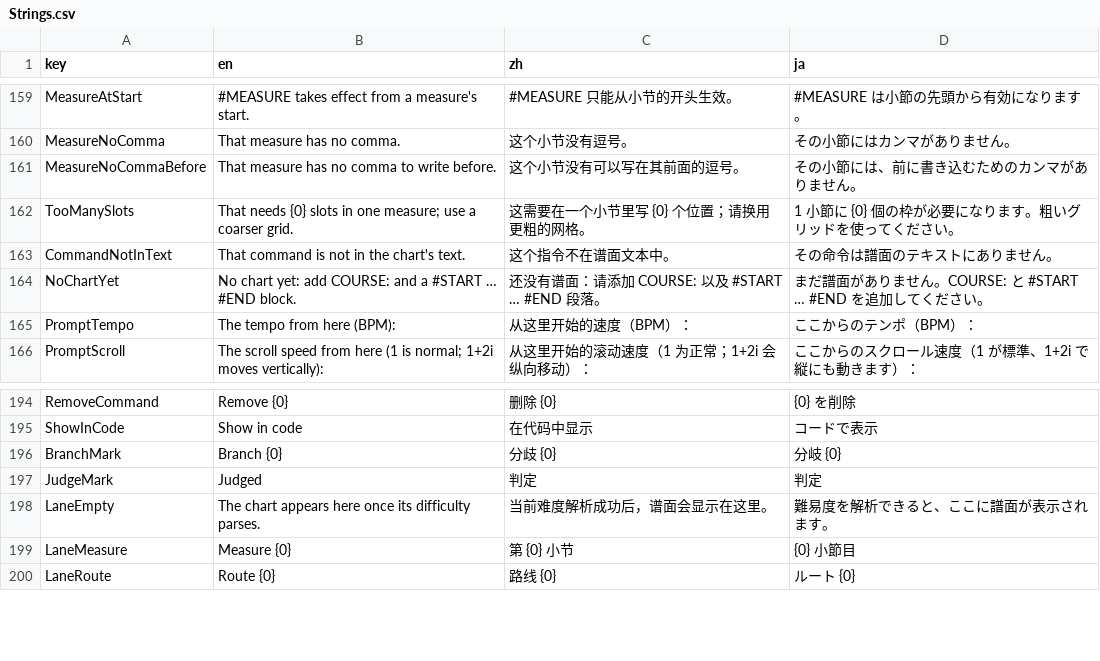
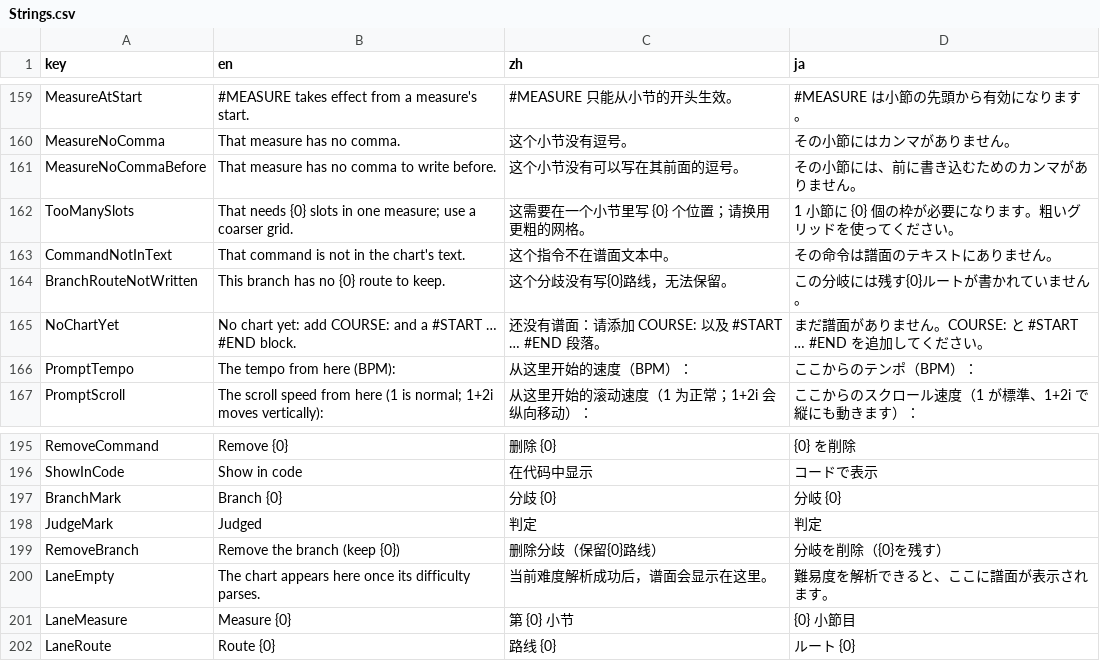
Before and after one commit to OurTaiko/OurTaikoEdit, a CSV file: src/OurTaikoEdit.Core/Localization/Strings.csv, drawn as a sheet; only a part is shown, gaps mark what is left out; the diff names each change by its address in the sheet, - before the commit and + after, or states it on an @@ line.

Commit message:
timeline: a branch is removed from its flag's menu, its normal route kept
The #BRANCHSTART, the route markers, the other routes and the #BRANCHEND go as whole lines; what the normal route wrote stays where it is, now played by every route. The balloon lists follow. One change to the text, so one undo step brings the branch back.

```diff
--- a/src/OurTaikoEdit.Core/Localization/Strings.csv
+++ b/src/OurTaikoEdit.Core/Localization/Strings.csv
+row 164: BranchRouteNotWritten | This branch has no {0} route to keep. | 这个分歧没有写{0}路线，无法保留。 | この分岐には残す{0}ルートが書かれていません。
+row 199: RemoveBranch | Remove the branch (keep {0}) | 删除分歧（保留{0}路线） | 分岐を削除（{0}を残す）
```
Also changed, not shown: 7 other files.
